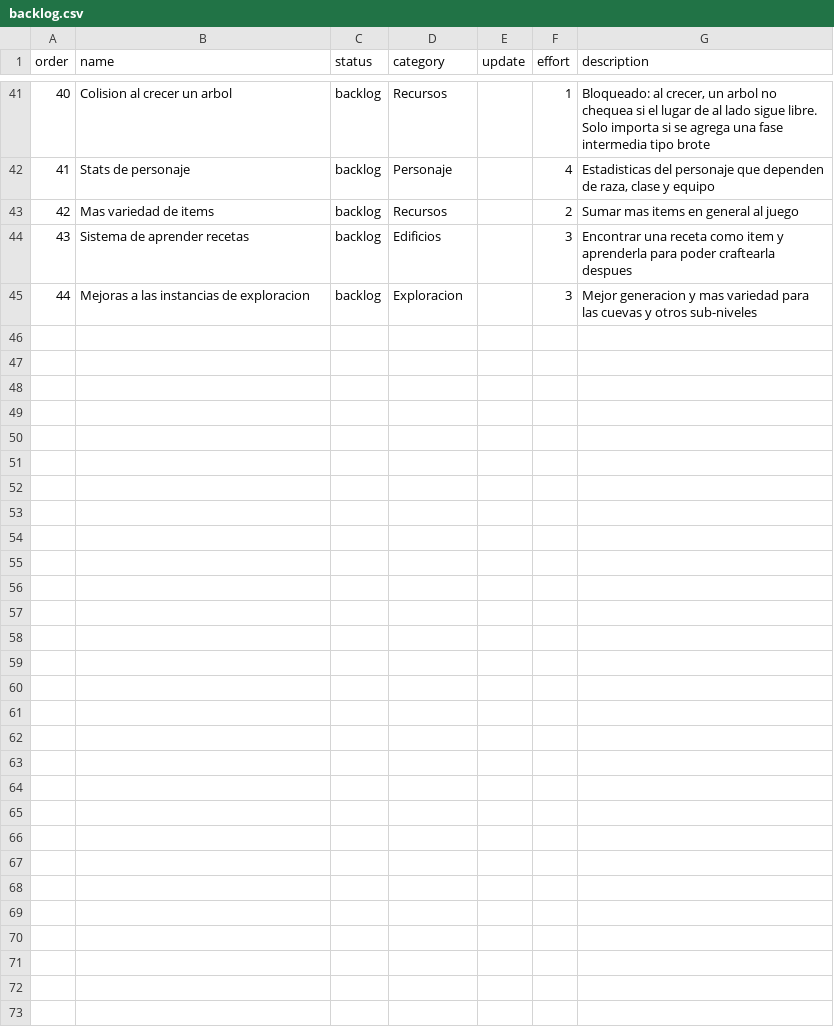
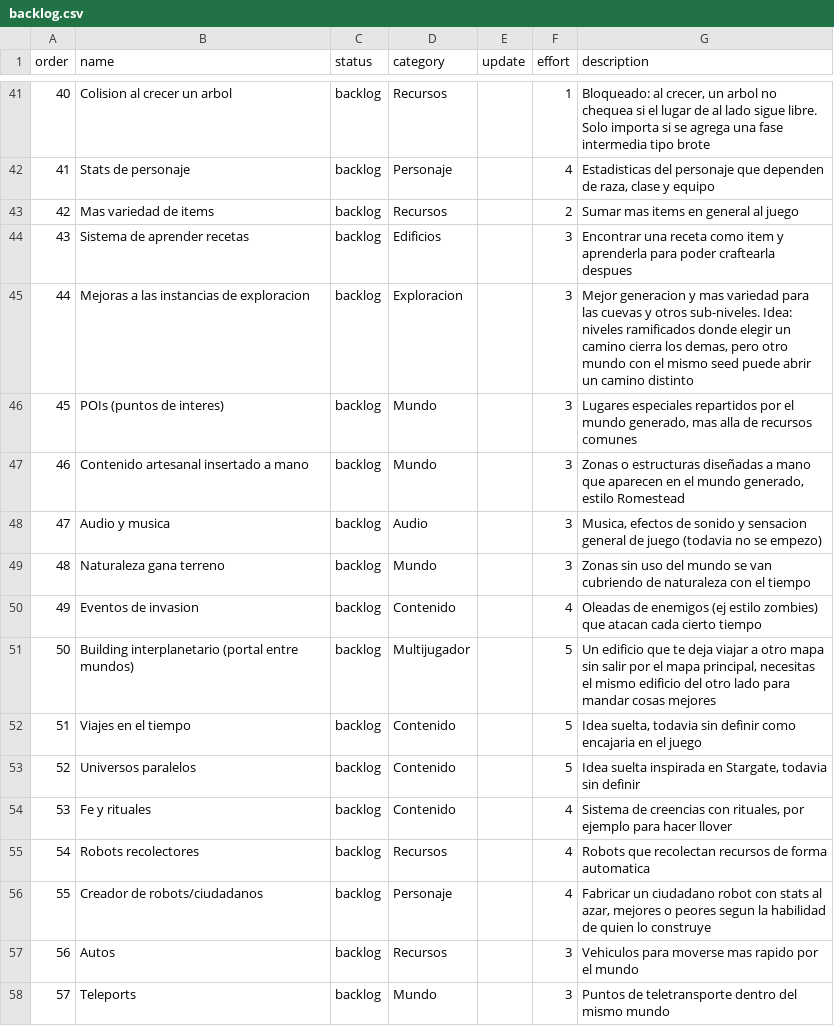
Before and after one commit to AgeValed/Exostead-Log, a CSV file: backlog.csv, drawn as a sheet; only a part is shown, gaps mark what is left out.

Commit message:
feat(data): fold in ideas from source docs into the backlog
Adds POIs, hand-placed content, audio, nature reclaim, invasion
events, and several loose long-term ideas (time travel, robots,
vehicles, teleports, interplanetary building) as regular backlog
rows. Enriches the exploration-improvements description with the
branching cave-levels idea.

```diff
--- a/backlog.csv
+++ b/backlog.csv
@@ -44,2 +44,15 @@ order,name,status,category,update,effort,description
 43,"Sistema de aprender recetas",backlog,Edificios,,3,"Encontrar una receta como item y aprenderla para poder craftearla despues"
-44,"Mejoras a las instancias de exploracion",backlog,Exploracion,,3,"Mejor generacion y mas variedad para las cuevas y otros sub-niveles"
+44,"Mejoras a las instancias de exploracion",backlog,Exploracion,,3,"Mejor generacion y mas variedad para las cuevas y otros sub-niveles. Idea: niveles ramificados donde elegir un camino cierra los demas, pero otro mundo con el mismo seed puede abrir un camino distinto"
+45,"POIs (puntos de interes)",backlog,Mundo,,3,"Lugares especiales repartidos por el mundo generado, mas alla de recursos comunes"
+46,"Contenido artesanal insertado a mano",backlog,Mundo,,3,"Zonas o estructuras diseñadas a mano que aparecen en el mundo generado, estilo Romestead"
+47,"Audio y musica",backlog,Audio,,3,"Musica, efectos de sonido y sensacion general de juego (todavia no se empezo)"
+48,"Naturaleza gana terreno",backlog,Mundo,,3,"Zonas sin uso del mundo se van cubriendo de naturaleza con el tiempo"
+49,"Eventos de invasion",backlog,Contenido,,4,"Oleadas de enemigos (ej estilo zombies) que atacan cada cierto tiempo"
+50,"Building interplanetario (portal entre mundos)",backlog,Multijugador,,5,"Un edificio que te deja viajar a otro mapa sin salir por el mapa principal, necesitas el mismo edificio del otro lado para mandar cosas mejores"
+51,"Viajes en el tiempo",backlog,Contenido,,5,"Idea suelta, todavia sin definir como encajaria en el juego"
+52,"Universos paralelos",backlog,Contenido,,5,"Idea suelta inspirada en Stargate, todavia sin definir"
+53,"Fe y rituales",backlog,Contenido,,4,"Sistema de creencias con rituales, por ejemplo para hacer llover"
+54,"Robots recolectores",backlog,Recursos,,4,"Robots que recolectan recursos de forma automatica"
+55,"Creador de robots/ciudadanos",backlog,Personaje,,4,"Fabricar un ciudadano robot con stats al azar, mejores o peores segun la habilidad de quien lo construye"
+56,"Autos",backlog,Recursos,,3,"Vehiculos para moverse mas rapido por el mundo"
+57,"Teleports",backlog,Mundo,,3,"Puntos de teletransporte dentro del mismo mundo"
```
Also changed, not shown: 1 other file.
